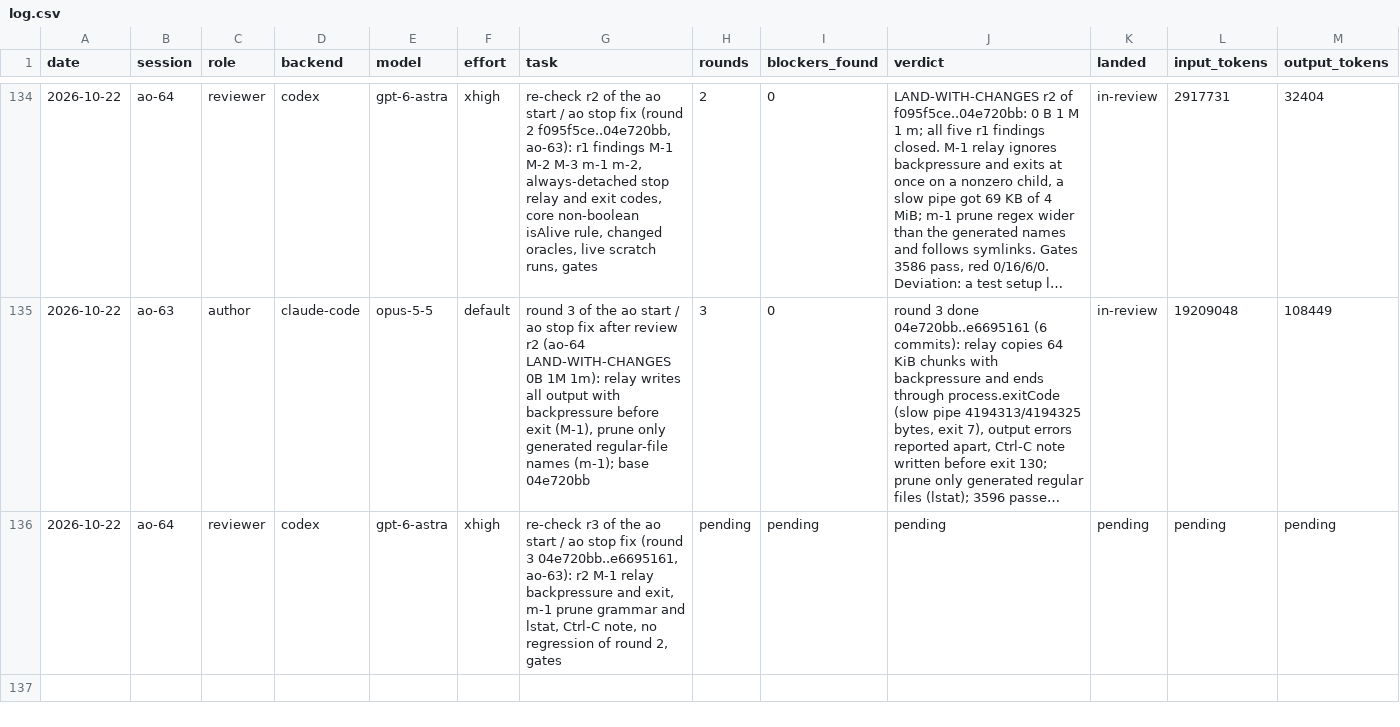
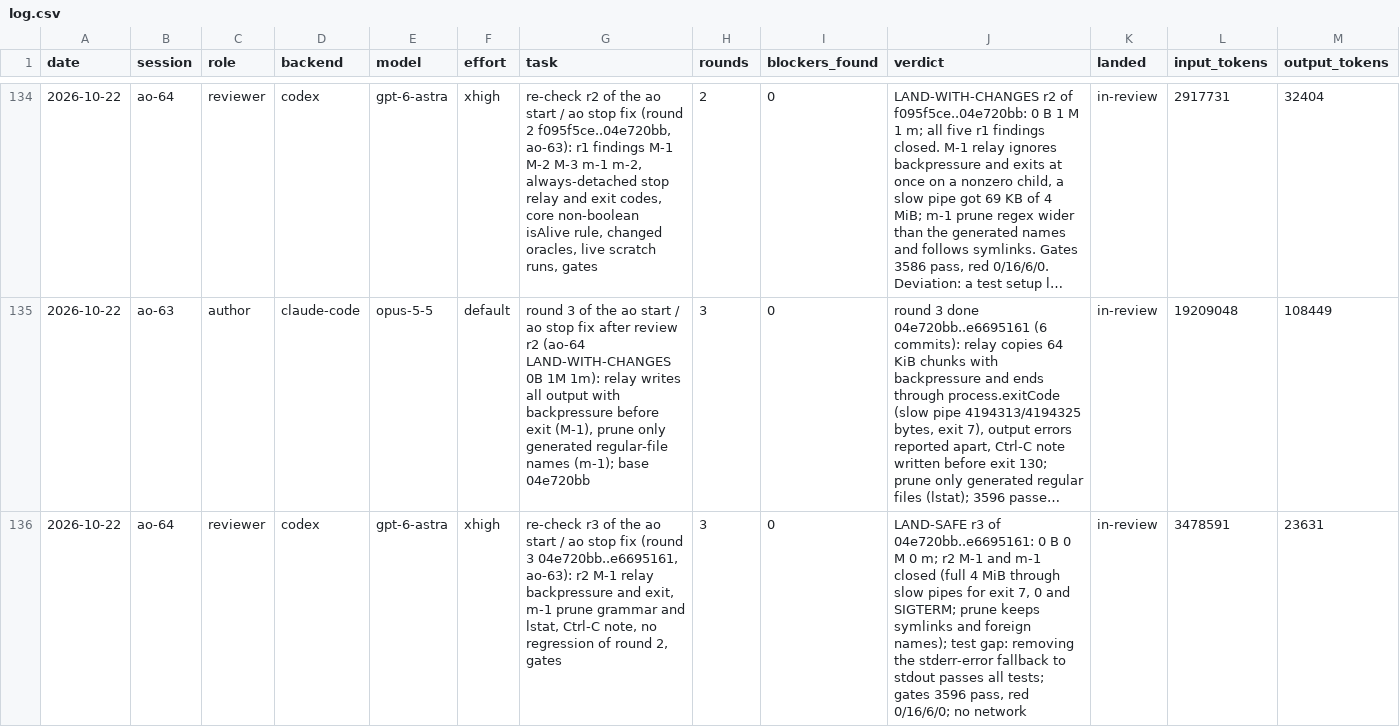
Before and after one commit to taisung/agent-orchestrator, a CSV file: development/artifacts/model_router_log/log.csv, drawn as a sheet; only a part is shown, gaps mark what is left out; long unchanged cells end in …; the diff names each change by its address in the sheet, - before the commit and + after, or states it on an @@ line.

Commit message:
docs(development): add review r3 of the ao start and ao stop fix

```diff
--- a/development/artifacts/model_router_log/log.csv
+++ b/development/artifacts/model_router_log/log.csv
-H136 (rounds): pending
+H136 (rounds): 3
-I136 (blockers_found): pending
+I136 (blockers_found): 0
-J136 (verdict): pending
+J136 (verdict): LAND-SAFE r3 of 04e720bb..e6695161: 0 B 0 M 0 m; r2 M-1 and m-1 closed (full 4 MiB through slow pipes for exit 7, 0 and SIGTERM; prune keeps symlinks and foreign names); test gap: removing the stderr-error fallback to stdout passes all tests; gates 3596 pass, red 0/16/6/0; no network
-K136 (landed): pending
+K136 (landed): in-review
-L136 (input_tokens): pending
+L136 (input_tokens): 3478591
-M136 (output_tokens): pending
+M136 (output_tokens): 23631
```
Also changed, not shown: 1 other file.
